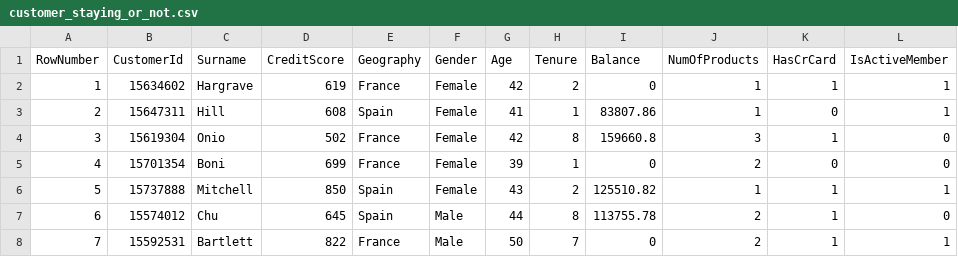
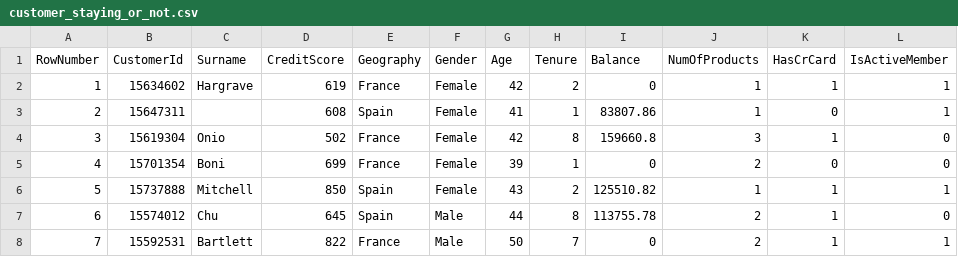
Before and after one commit to bjoexxxx/machine-learning, a CSV file: csv/customer_staying_or_not.csv, drawn as a sheet; only a part is shown; the diff names each change by its address in the sheet, - before the commit and + after, or states it on an @@ line.

Commit message:
removed Hill from 2nd row

```diff
--- a/csv/customer_staying_or_not.csv
+++ b/csv/customer_staying_or_not.csv
-C3 (Surname): Hill
+C3 (Surname): (empty)
```
